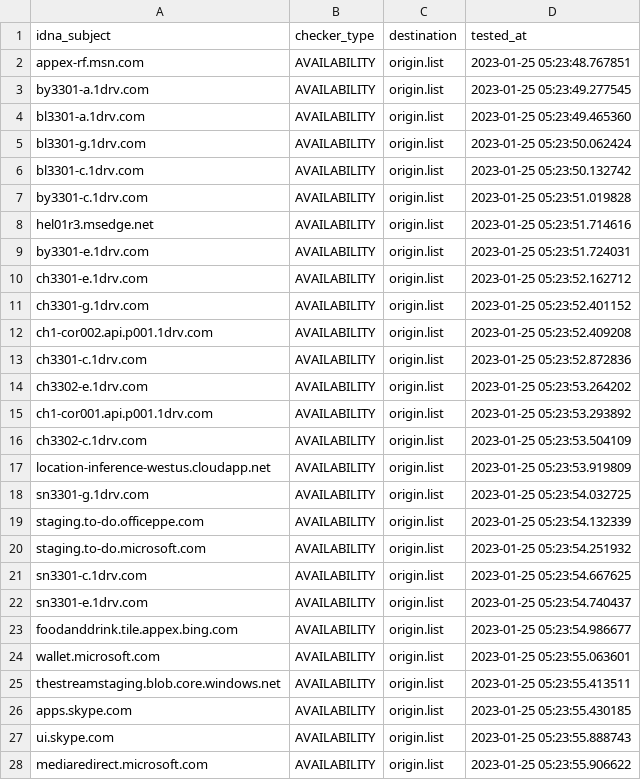
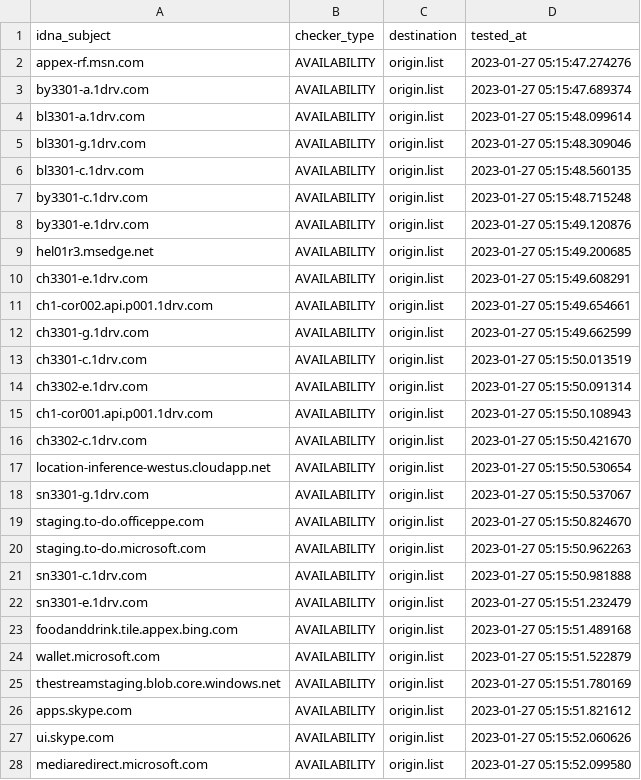
Before and after one commit to dead-hosts/WindowsSpyBlocker-extra_git_crazy-max, a CSV file: .pyfunceble/inactive.csv, drawn as a sheet; only a part is shown; the diff covers the shown part only.

```diff
--- a/.pyfunceble/inactive.csv
+++ b/.pyfunceble/inactive.csv
@@ -1,28 +1,28 @@
 idna_subject,checker_type,destination,tested_at
-appex-rf.msn.com,AVAILABILITY,origin.list,2023-01-25 05:23:48.767851
-by3301-a.1drv.com,AVAILABILITY,origin.list,2023-01-25 05:23:49.277545
-bl3301-a.1drv.com,AVAILABILITY,origin.list,2023-01-25 05:23:49.465360
-bl3301-g.1drv.com,AVAILABILITY,origin.list,2023-01-25 05:23:50.062424
-bl3301-c.1drv.com,AVAILABILITY,origin.list,2023-01-25 05:23:50.132742
-by3301-c.1drv.com,AVAILABILITY,origin.list,2023-01-25 05:23:51.019828
-hel01r3.msedge.net,AVAILABILITY,origin.list,2023-01-25 05:23:51.714616
-by3301-e.1drv.com,AVAILABILITY,origin.list,2023-01-25 05:23:51.724031
-ch3301-e.1drv.com,AVAILABILITY,origin.list,2023-01-25 05:23:52.162712
-ch3301-g.1drv.com,AVAILABILITY,origin.list,2023-01-25 05:23:52.401152
-ch1-cor002.api.p001.1drv.com,AVAILABILITY,origin.list,2023-01-25 05:23:52.409208
-ch3301-c.1drv.com,AVAILABILITY,origin.list,2023-01-25 05:23:52.872836
-ch3302-e.1drv.com,AVAILABILITY,origin.list,2023-01-25 05:23:53.264202
-ch1-cor001.api.p001.1drv.com,AVAILABILITY,origin.list,2023-01-25 05:23:53.293892
-ch3302-c.1drv.com,AVAILABILITY,origin.list,2023-01-25 05:23:53.504109
-location-inference-westus.cloudapp.net,AVAILABILITY,origin.list,2023-01-25 05:23:53.919809
-sn3301-g.1drv.com,AVAILABILITY,origin.list,2023-01-25 05:23:54.032725
-staging.to-do.officeppe.com,AVAILABILITY,origin.list,2023-01-25 05:23:54.132339
-staging.to-do.microsoft.com,AVAILABILITY,origin.list,2023-01-25 05:23:54.251932
-sn3301-c.1drv.com,AVAILABILITY,origin.list,2023-01-25 05:23:54.667625
-sn3301-e.1drv.com,AVAILABILITY,origin.list,2023-01-25 05:23:54.740437
-foodanddrink.tile.appex.bing.com,AVAILABILITY,origin.list,2023-01-25 05:23:54.986677
-wallet.microsoft.com,AVAILABILITY,origin.list,2023-01-25 05:23:55.063601
-thestreamstaging.blob.core.windows.net,AVAILABILITY,origin.list,2023-01-25 05:23:55.413511
-apps.skype.com,AVAILABILITY,origin.list,2023-01-25 05:23:55.430185
-ui.skype.com,AVAILABILITY,origin.list,2023-01-25 05:23:55.888743
-mediaredirect.microsoft.com,AVAILABILITY,origin.list,2023-01-25 05:23:55.906622
+appex-rf.msn.com,AVAILABILITY,origin.list,2023-01-27 05:15:47.274276
+by3301-a.1drv.com,AVAILABILITY,origin.list,2023-01-27 05:15:47.689374
+bl3301-a.1drv.com,AVAILABILITY,origin.list,2023-01-27 05:15:48.099614
+bl3301-g.1drv.com,AVAILABILITY,origin.list,2023-01-27 05:15:48.309046
+bl3301-c.1drv.com,AVAILABILITY,origin.list,2023-01-27 05:15:48.560135
+by3301-c.1drv.com,AVAILABILITY,origin.list,2023-01-27 05:15:48.715248
+by3301-e.1drv.com,AVAILABILITY,origin.list,2023-01-27 05:15:49.120876
+hel01r3.msedge.net,AVAILABILITY,origin.list,2023-01-27 05:15:49.200685
+ch3301-e.1drv.com,AVAILABILITY,origin.list,2023-01-27 05:15:49.608291
+ch1-cor002.api.p001.1drv.com,AVAILABILITY,origin.list,2023-01-27 05:15:49.654661
+ch3301-g.1drv.com,AVAILABILITY,origin.list,2023-01-27 05:15:49.662599
+ch3301-c.1drv.com,AVAILABILITY,origin.list,2023-01-27 05:15:50.013519
+ch3302-e.1drv.com,AVAILABILITY,origin.list,2023-01-27 05:15:50.091314
+ch1-cor001.api.p001.1drv.com,AVAILABILITY,origin.list,2023-01-27 05:15:50.108943
+ch3302-c.1drv.com,AVAILABILITY,origin.list,2023-01-27 05:15:50.421670
+location-inference-westus.cloudapp.net,AVAILABILITY,origin.list,2023-01-27 05:15:50.530654
+sn3301-g.1drv.com,AVAILABILITY,origin.list,2023-01-27 05:15:50.537067
+staging.to-do.officeppe.com,AVAILABILITY,origin.list,2023-01-27 05:15:50.824670
+staging.to-do.microsoft.com,AVAILABILITY,origin.list,2023-01-27 05:15:50.962263
+sn3301-c.1drv.com,AVAILABILITY,origin.list,2023-01-27 05:15:50.981888
+sn3301-e.1drv.com,AVAILABILITY,origin.list,2023-01-27 05:15:51.232479
+foodanddrink.tile.appex.bing.com,AVAILABILITY,origin.list,2023-01-27 05:15:51.489168
+wallet.microsoft.com,AVAILABILITY,origin.list,2023-01-27 05:15:51.522879
+thestreamstaging.blob.core.windows.net,AVAILABILITY,origin.list,2023-01-27 05:15:51.780169
+apps.skype.com,AVAILABILITY,origin.list,2023-01-27 05:15:51.821612
+ui.skype.com,AVAILABILITY,origin.list,2023-01-27 05:15:52.060626
+mediaredirect.microsoft.com,AVAILABILITY,origin.list,2023-01-27 05:15:52.099580
```
Also changed, not shown: 4 edited cells elsewhere in this file, 10 other files.
